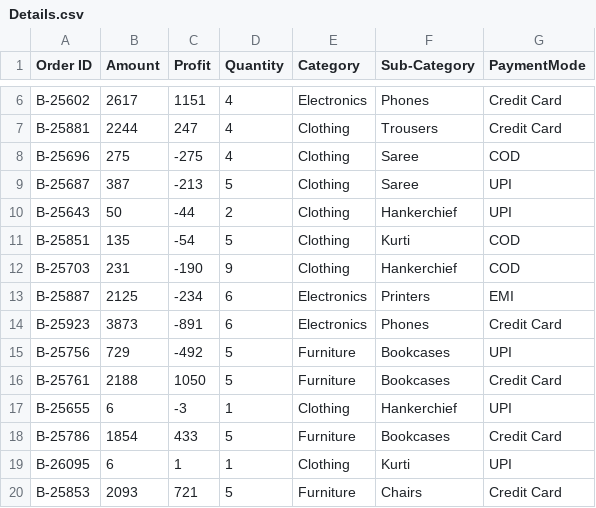
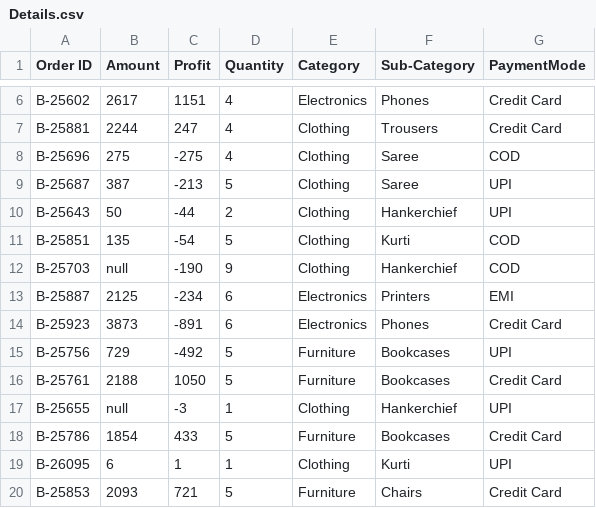
Before and after one commit to Mukul98/Mukul_Python_DataScience_practice, a CSV file: 10-Data Analysis with python/Details.csv, drawn as a sheet; only a part is shown, gaps mark what is left out.

Commit message:
Practising data manipulation

```diff
--- a/10-Data Analysis with python/Details.csv
+++ b/10-Data Analysis with python/Details.csv
@@ -11,3 +11,3 @@ B-25643,50,-44,2,Clothing,Hankerchief,UPI
 B-25851,135,-54,5,Clothing,Kurti,COD
-B-25703,231,-190,9,Clothing,Hankerchief,COD
+B-25703,null,-190,9,Clothing,Hankerchief,COD
 B-25887,2125,-234,6,Electronics,Printers,EMI
@@ -16,3 +16,3 @@ B-25756,729,-492,5,Furniture,Bookcases,UPI
 B-25761,2188,1050,5,Furniture,Bookcases,Credit Card
-B-25655,6,-3,1,Clothing,Hankerchief,UPI
+B-25655,null,-3,1,Clothing,Hankerchief,UPI
 B-25786,1854,433,5,Furniture,Bookcases,Credit Card
```
Also changed, not shown: 1 other file.
